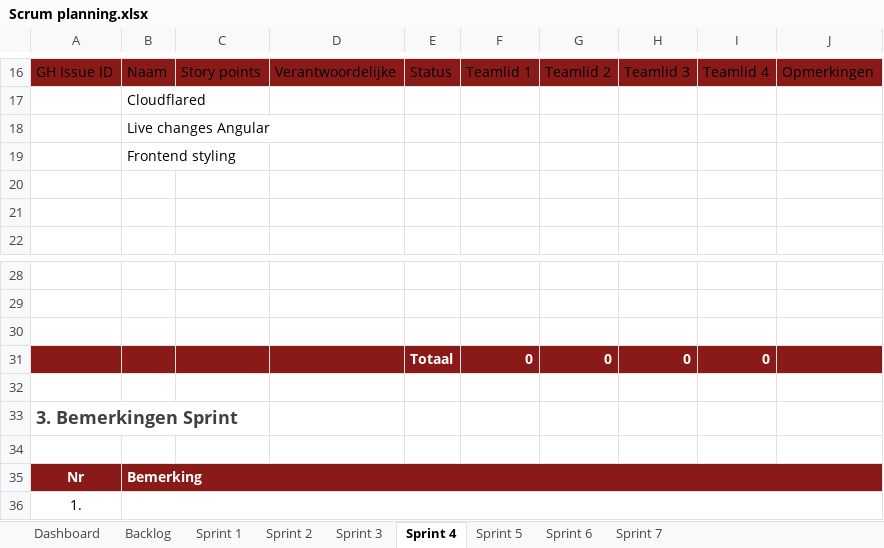
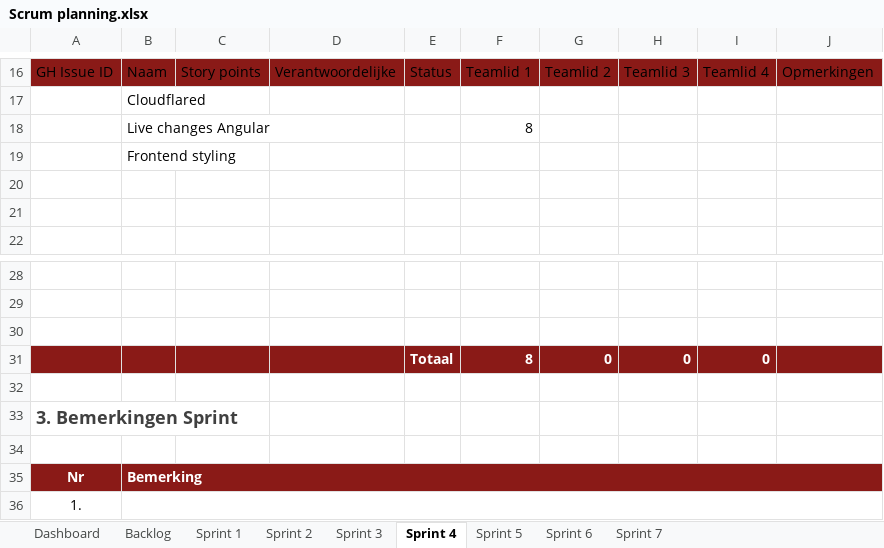
Before and after one commit to groenesteappel/securityProject, an Excel workbook: Scrum planning.xlsx, sheet Sprint 4, drawn as a sheet; only a part is shown, gaps mark what is left out; values as stored, in another font and other column widths than the file's, no borders; table styles not drawn; the diff names each change by its address in the sheet, - before the commit and + after, or states it on an @@ line.

```diff
--- a/Scrum planning.xlsx (sheet Sprint 4)
+++ b/Scrum planning.xlsx (sheet Sprint 4)
-F18: (empty)
+F18: 8
-F31: 0
+F31: 8
```
Also changed, not shown: sheet Sprint 3, sheet Sprint 6, sheet Sprint 5, sheet Sprint 2, sheet Sprint 7, sheet Sprint 1, 1 more sheet.
